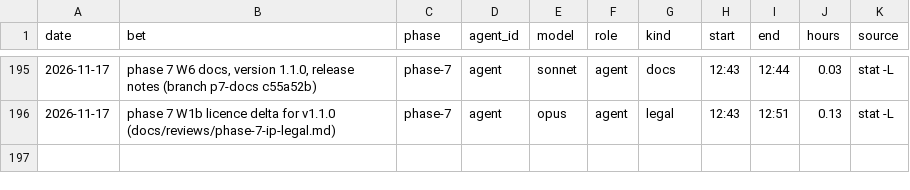
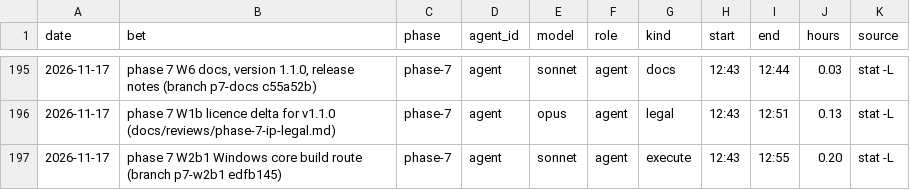
Before and after one commit to GuyShtainer/libazahar-py, a TSV file: docs/hours.tsv, drawn as a sheet; only a part is shown, gaps mark what is left out; the diff names each change by its address in the sheet, - before the commit and + after, or states it on an @@ line.

```diff
--- a/docs/hours.tsv
+++ b/docs/hours.tsv
+row 197: 2026-11-17 | phase 7 W2b1 Windows core build route (branch p7-w2b1 edfb145) | phase-7 | agent | sonnet | agent | execute | 12:43 | 12:55 | 0.20 | stat -L
```
Also changed, not shown: 2 other files.
